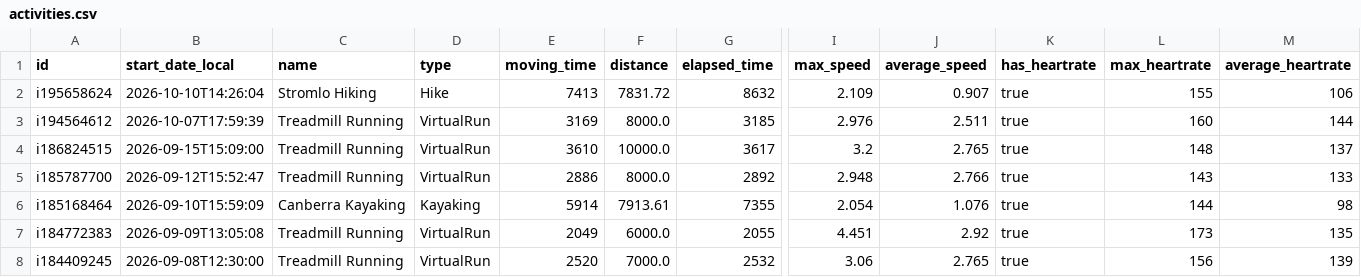
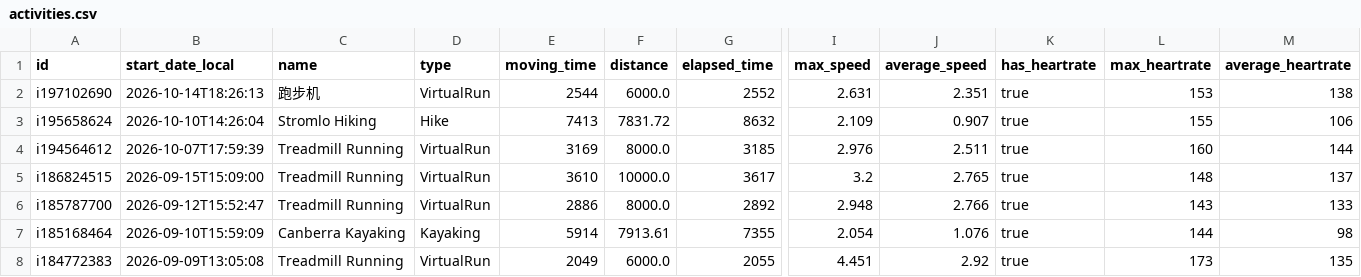
Before and after one commit to Trojon99/intervals-daily-coach, a CSV file: data/latest/activities.csv, drawn as a sheet; only a part is shown, gaps mark what is left out; the shorter side is filled out with more unchanged rows; rows hold the shown columns only; the diff names each change by its address in the sheet, - before the commit and + after, or states it on an @@ line.

```diff
--- a/data/latest/activities.csv
+++ b/data/latest/activities.csv
+row 2: i197102690 | 2026-10-14T18:26:13 | 跑步机 | VirtualRun | 2544 | 6000.0 | 2552 | 2.631 | 2.351 | true | 153 | 138
```
Also changed, not shown: data/latest/wellness.csv, 11 other files.
